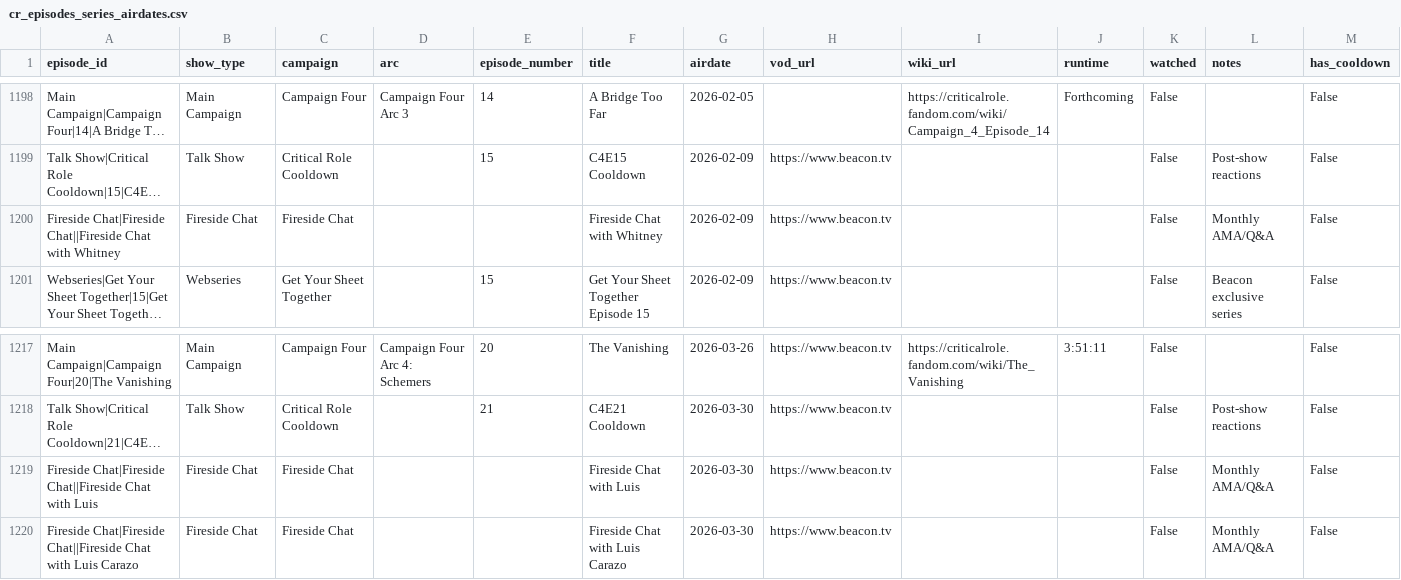
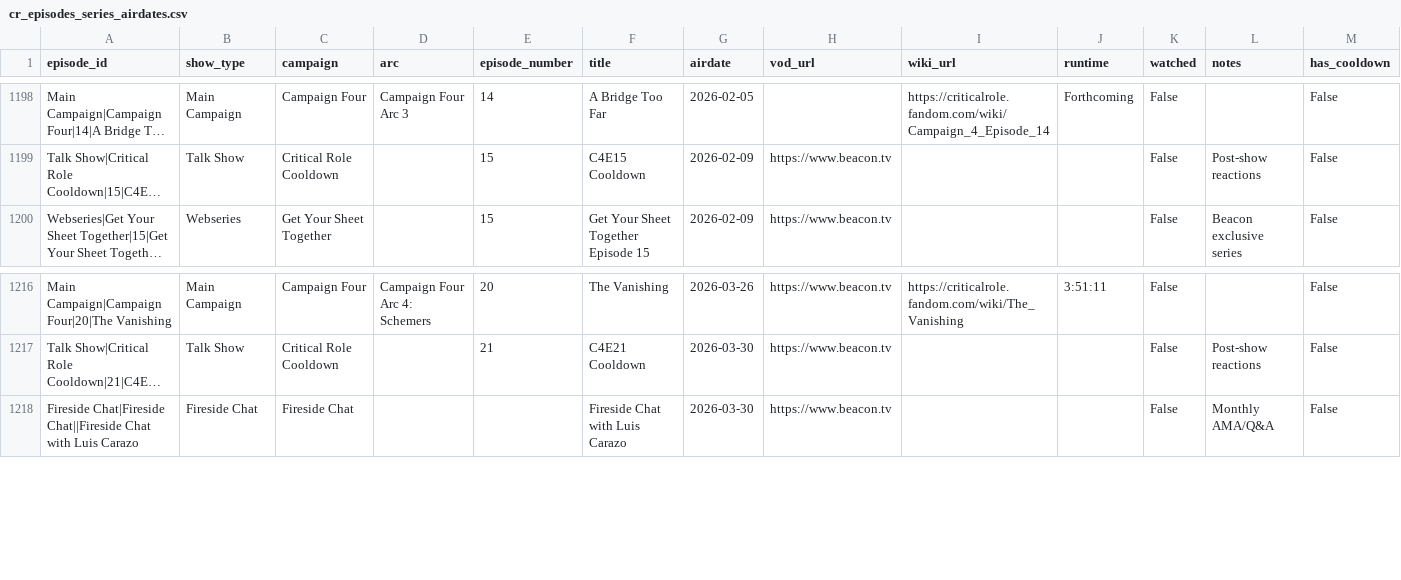
Before and after one commit to mjgutermuth/fun-things, a CSV file: cr-tracker/cr_episodes_series_airdates.csv, drawn as a sheet; only a part is shown, gaps mark what is left out; long unchanged cells end in …; rows hold the shown columns only; the diff names each change by its address in the sheet, - before the commit and + after, or states it on an @@ line.

Commit message:
[cr-tracker] remove some more duplicates

```diff
--- a/cr-tracker/cr_episodes_series_airdates.csv
+++ b/cr-tracker/cr_episodes_series_airdates.csv
-row 1200: Fireside Chat|Fireside Chat||Fireside Chat with Whitney | Fireside Chat | Fireside Chat |  |  | Fireside Chat with Whitney | 2026-02-09 | https://www.beacon.tv |  |  | False | Monthly AMA/Q&A | False
-row 1219: Fireside Chat|Fireside Chat||Fireside Chat with Luis | Fireside Chat | Fireside Chat |  |  | Fireside Chat with Luis | 2026-03-30 | https://www.beacon.tv |  |  | False | Monthly AMA/Q&A | False
```
Also changed, not shown: 1 other file.
